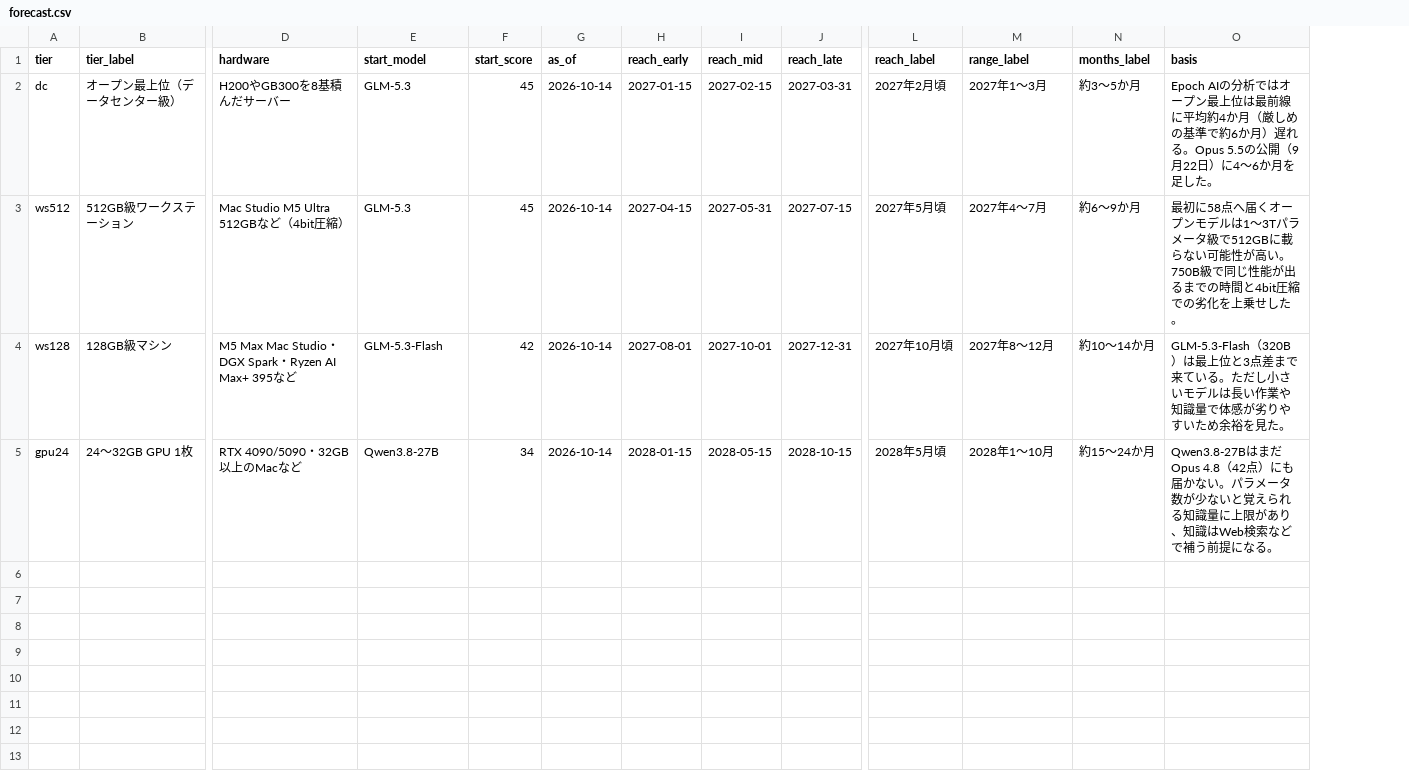
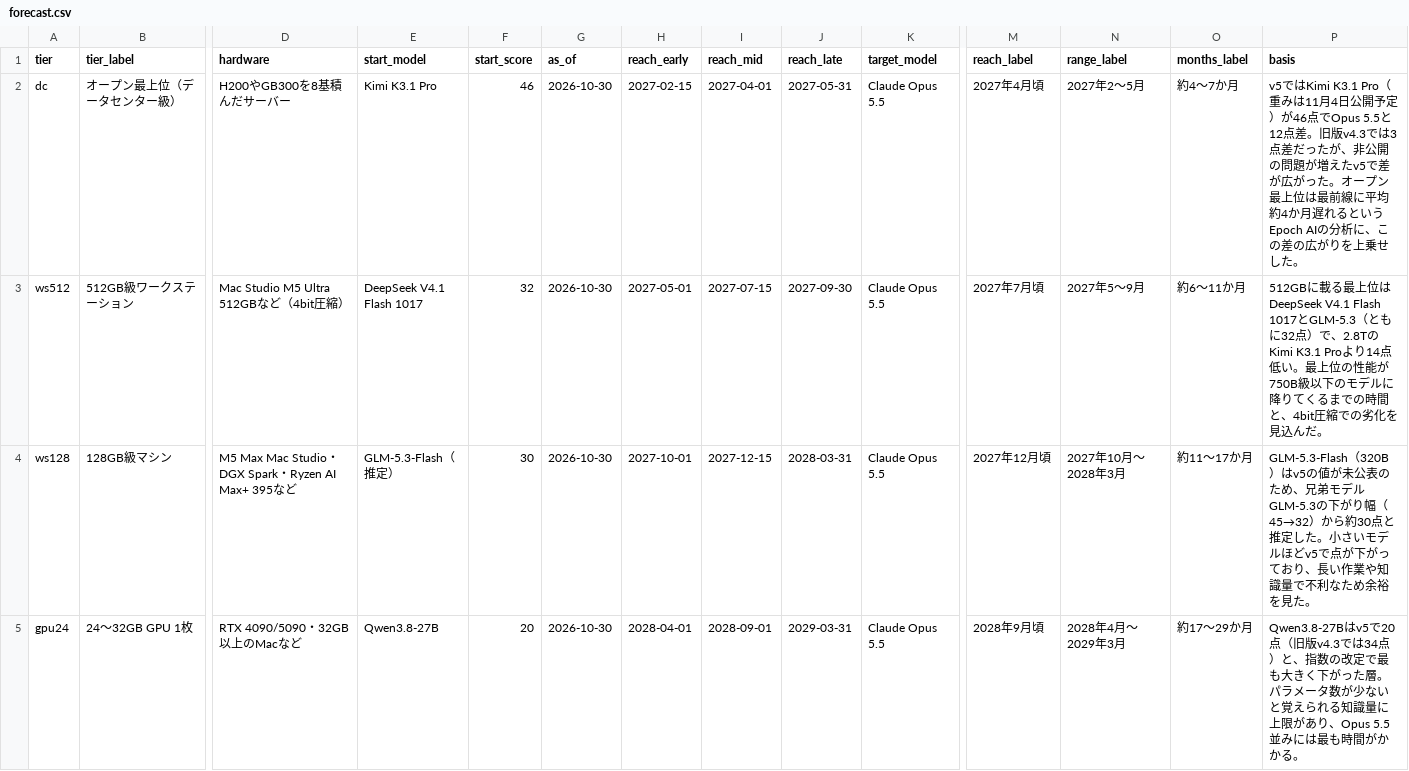
Before and after one commit to ryouhei8724/freestyle, a CSV file: llm-forecast/data/forecast.csv, drawn as a sheet; only a part is shown, gaps mark what is left out; addresses are those after the commit; the diff names each change by its address in the sheet, - before the commit and + after, or states it on an @@ line.

```diff
--- a/llm-forecast/data/forecast.csv
+++ b/llm-forecast/data/forecast.csv
+column K (target_model), rows 2-5: all Claude Opus 5.5
-E2 (start_model): GLM-5.3
+E2 (start_model): Kimi K3.1 Pro
-F2 (start_score): 45
+F2 (start_score): 46
-G2:G5 (as_of): 2026-10-14
+G2:G5 (as_of): 2026-10-30
-H2 (reach_early): 2027-01-15
+H2 (reach_early): 2027-02-15
-I2 (reach_mid): 2027-02-15
+I2 (reach_mid): 2027-04-01
-J2 (reach_late): 2027-03-31
+J2 (reach_late): 2027-05-31
-M2 (reach_label): 2027年2月頃
+M2 (reach_label): 2027年4月頃
-N2 (range_label): 2027年1〜3月
+N2 (range_label): 2027年2〜5月
-O2 (months_label): 約3〜5か月
+O2 (months_label): 約4〜7か月
-P2 (basis): Epoch AIの分析ではオープン最上位は最前線に平均約4か月（厳しめの基準で約6か月）遅れる。Opus 5.5の公開（9月22日）に4〜6か月を足した。
+P2 (basis): v5ではKimi K3.1 Pro（重みは11月4日公開予定）が46点でOpus 5.5と12点差。旧版v4.3では3点差だったが、非公開の問題が増えたv5で差が広がった。オープン最上位は最前線に平均約4か月遅れるというEpoch AIの分析に、この差の広がりを上乗せした。
-E3 (start_model): GLM-5.3
+E3 (start_model): DeepSeek V4.1 Flash 1017
-F3 (start_score): 45
+F3 (start_score): 32
-H3 (reach_early): 2027-04-15
+H3 (reach_early): 2027-05-01
-I3 (reach_mid): 2027-05-31
+I3 (reach_mid): 2027-07-15
-J3 (reach_late): 2027-07-15
+J3 (reach_late): 2027-09-30
-M3 (reach_label): 2027年5月頃
+M3 (reach_label): 2027年7月頃
-N3 (range_label): 2027年4〜7月
+N3 (range_label): 2027年5〜9月
-O3 (months_label): 約6〜9か月
+O3 (months_label): 約6〜11か月
-P3 (basis): 最初に58点へ届くオープンモデルは1〜3Tパラメータ級で512GBに載らない可能性が高い。750B級で同じ性能が出るまでの時間と4bit圧縮での劣化を上乗せした。
+P3 (basis): 512GBに載る最上位はDeepSeek V4.1 Flash 1017とGLM-5.3（ともに32点）で、2.8TのKimi K3.1 Proより14点低い。最上位の性能が750B級以下のモデルに降りてくるまでの時間と、4bit圧縮での劣化を見込んだ。
-E4 (start_model): GLM-5.3-Flash
+E4 (start_model): GLM-5.3-Flash（推定）
-F4 (start_score): 42
+F4 (start_score): 30
-H4 (reach_early): 2027-08-01
+H4 (reach_early): 2027-10-01
-I4 (reach_mid): 2027-10-01
+I4 (reach_mid): 2027-12-15
-J4 (reach_late): 2027-12-31
+J4 (reach_late): 2028-03-31
-M4 (reach_label): 2027年10月頃
+M4 (reach_label): 2027年12月頃
-N4 (range_label): 2027年8〜12月
+N4 (range_label): 2027年10月〜2028年3月
-O4 (months_label): 約10〜14か月
+O4 (months_label): 約11〜17か月
-P4 (basis): …（320B）は最上位と3点差まで来ている。ただし小さいモデルは長い作業や知識量で体感が劣りやすいため余裕…
+P4 (basis): …（320B）はv5の値が未公表のため、兄弟モデルGLM-5.3の下がり幅（45→32）から約30点と推定した。小さいモデルほどv5で点が下がっており、長い作業や知識量で不利なため余裕…
-F5 (start_score): 34
+F5 (start_score): 20
-H5 (reach_early): 2028-01-15
+H5 (reach_early): 2028-04-01
-I5 (reach_mid): 2028-05-15
+I5 (reach_mid): 2028-09-01
-J5 (reach_late): 2028-10-15
+J5 (reach_late): 2029-03-31
-M5 (reach_label): 2028年5月頃
+M5 (reach_label): 2028年9月頃
-N5 (range_label): 2028年1〜10月
+N5 (range_label): 2028年4月〜2029年3月
-O5 (months_label): 約15〜24か月
+O5 (months_label): 約17〜29か月
-P5 (basis): Qwen3.8-27BはまだOpus 4.8（42点）にも届かない。パラメータ数が少ないと覚えられる知識量に上限があり、知識はWeb検索などで補う前提になる。
+P5 (basis): Qwen3.8-27Bはv5で20点（旧版v4.3では34点）と、指数の改定で最も大きく下がった層。パラメータ数が少ないと覚えられる知識量に上限があり、Opus 5.5並みには最も時間がかかる。
```
Also changed, not shown: llm-forecast/data/models.csv, 4 other files.
